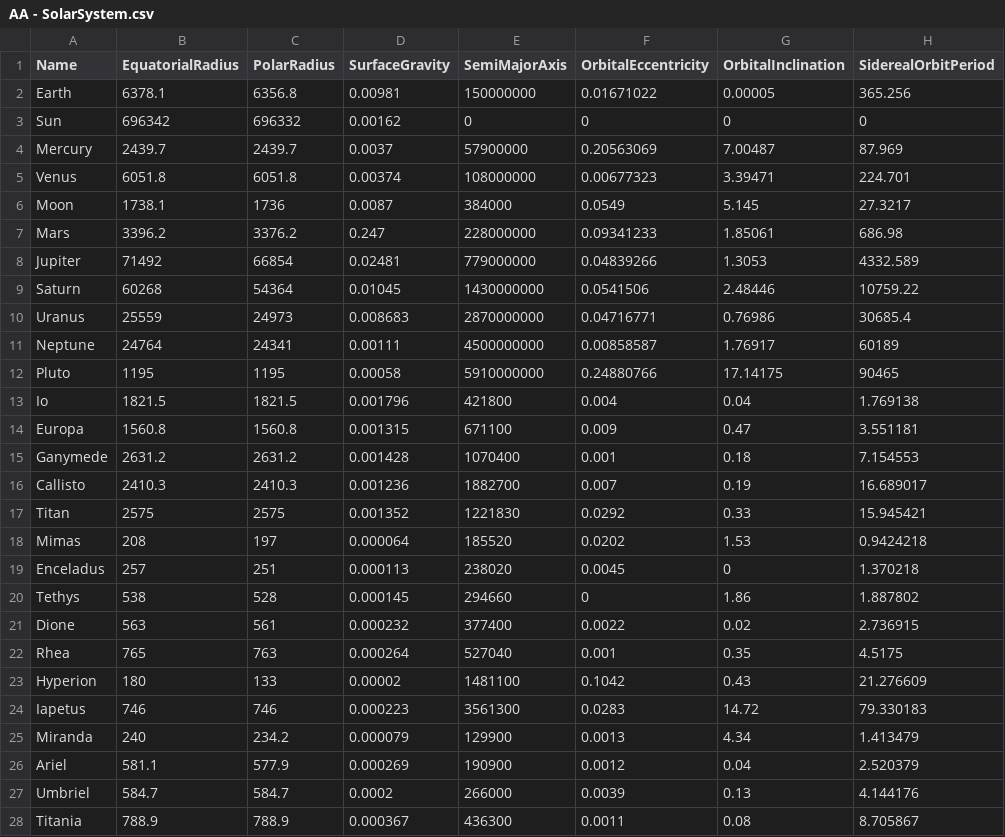
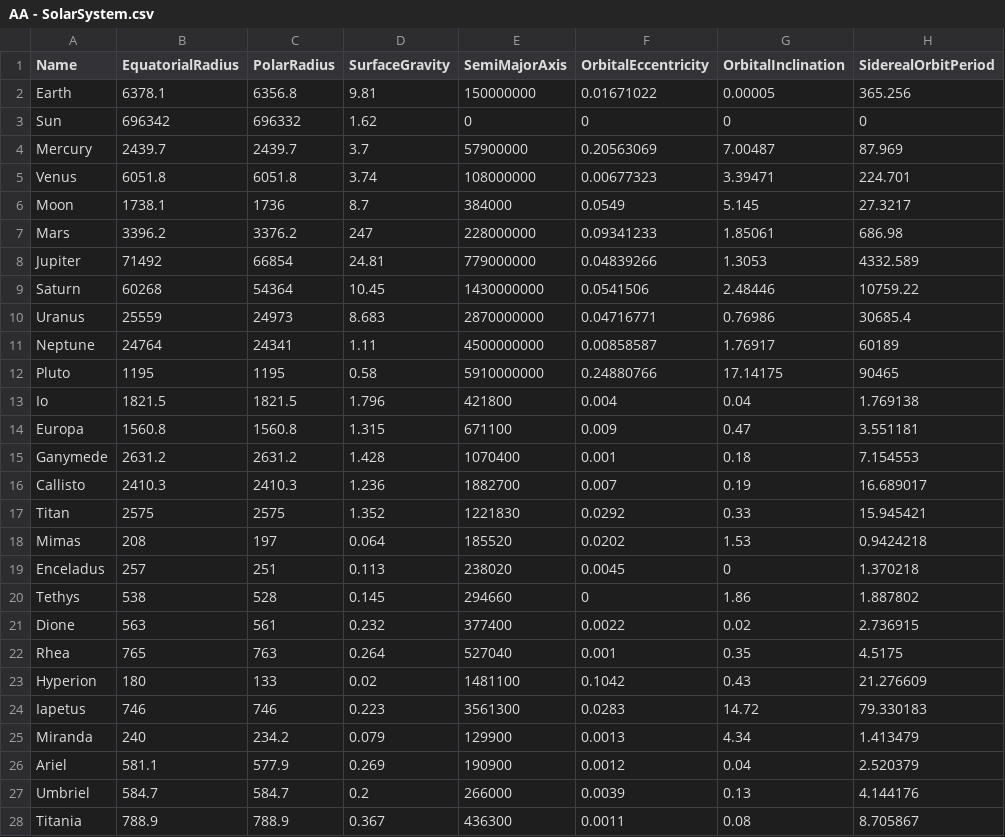
Before and after one commit to MaartentHart/SolarSystem, a CSV file: SolarSystem/Resource/CSV/AA - SolarSystem.csv, drawn as a sheet; only a part is shown; the diff covers the shown part only; the diff names each change by its address in the sheet, - before the commit and + after, or states it on an @@ line.

Commit message:
Converted the CSV surfacegravity to m/s in stead of km/s

```diff
--- a/SolarSystem/Resource/CSV/AA - SolarSystem.csv
+++ b/SolarSystem/Resource/CSV/AA - SolarSystem.csv
-D2 (SurfaceGravity): 0.00981
+D2 (SurfaceGravity): 9.81
-D3 (SurfaceGravity): 0.00162
+D3 (SurfaceGravity): 1.62
-D4 (SurfaceGravity): 0.0037
+D4 (SurfaceGravity): 3.7
-D5 (SurfaceGravity): 0.00374
+D5 (SurfaceGravity): 3.74
-D6 (SurfaceGravity): 0.0087
+D6 (SurfaceGravity): 8.7
-D7 (SurfaceGravity): 0.247
+D7 (SurfaceGravity): 247
-D8 (SurfaceGravity): 0.02481
+D8 (SurfaceGravity): 24.81
-D9 (SurfaceGravity): 0.01045
+D9 (SurfaceGravity): 10.45
-D10 (SurfaceGravity): 0.008683
+D10 (SurfaceGravity): 8.683
-D11 (SurfaceGravity): 0.00111
+D11 (SurfaceGravity): 1.11
-D12 (SurfaceGravity): 0.00058
+D12 (SurfaceGravity): 0.58
-D13 (SurfaceGravity): 0.001796
+D13 (SurfaceGravity): 1.796
-D14 (SurfaceGravity): 0.001315
+D14 (SurfaceGravity): 1.315
-D15 (SurfaceGravity): 0.001428
+D15 (SurfaceGravity): 1.428
-D16 (SurfaceGravity): 0.001236
+D16 (SurfaceGravity): 1.236
-D17 (SurfaceGravity): 0.001352
+D17 (SurfaceGravity): 1.352
-D18 (SurfaceGravity): 0.000064
+D18 (SurfaceGravity): 0.064
-D19 (SurfaceGravity): 0.000113
+D19 (SurfaceGravity): 0.113
-D20 (SurfaceGravity): 0.000145
+D20 (SurfaceGravity): 0.145
-D21 (SurfaceGravity): 0.000232
+D21 (SurfaceGravity): 0.232
-D22 (SurfaceGravity): 0.000264
+D22 (SurfaceGravity): 0.264
-D23 (SurfaceGravity): 0.00002
+D23 (SurfaceGravity): 0.02
-D24 (SurfaceGravity): 0.000223
+D24 (SurfaceGravity): 0.223
-D25 (SurfaceGravity): 0.000079
+D25 (SurfaceGravity): 0.079
-D26 (SurfaceGravity): 0.000269
+D26 (SurfaceGravity): 0.269
-D27 (SurfaceGravity): 0.0002
+D27 (SurfaceGravity): 0.2
-D28 (SurfaceGravity): 0.000367
+D28 (SurfaceGravity): 0.367
```
Also changed, not shown: 6 edited cells elsewhere in this file, SolarSystem/Resource/CSV/SolarSystem - Planets only.csv, 1 other file.
